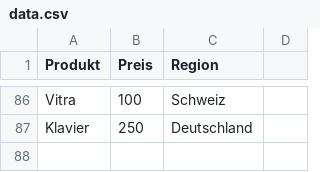
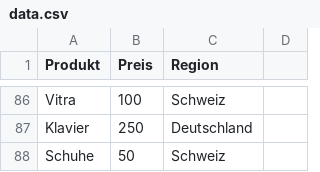
Before and after one commit to Andh2024/data_scraper_project, a CSV file: data.csv, drawn as a sheet; only a part is shown, gaps mark what is left out.

```diff
--- a/data.csv
+++ b/data.csv
@@ -87 +87,2 @@ Vitra,100,Schweiz,
 Klavier,250,Deutschland,
+Schuhe,50,Schweiz,
```
Also changed, not shown: data_output.csv, output_clean.csv, 20 other files.
